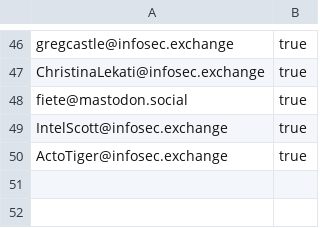
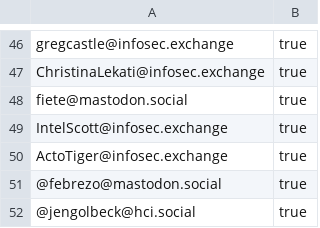
Before and after one commit to cipher387/OSINT-and-Cybersecurity-accounts-in-Mastodon, a CSV file: osint_accounts.csv, drawn as a sheet; only a part is shown, gaps mark what is left out.

Commit message:
Update osint_accounts.csv

```diff
--- a/osint_accounts.csv
+++ b/osint_accounts.csv
@@ -50 +50,3 @@ IntelScott@infosec.exchange,true
 ActoTiger@infosec.exchange,true
+@febrezo@mastodon.social, true
+@jengolbeck@hci.social, true
```
